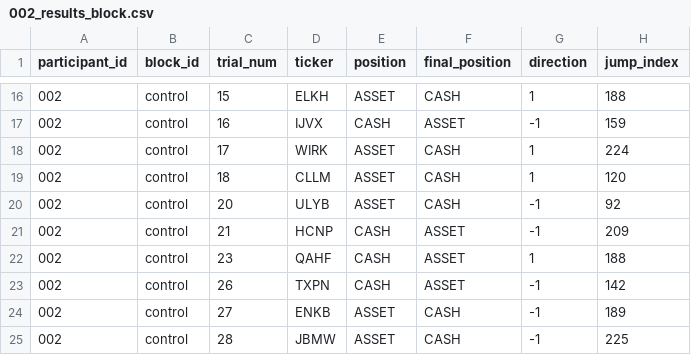
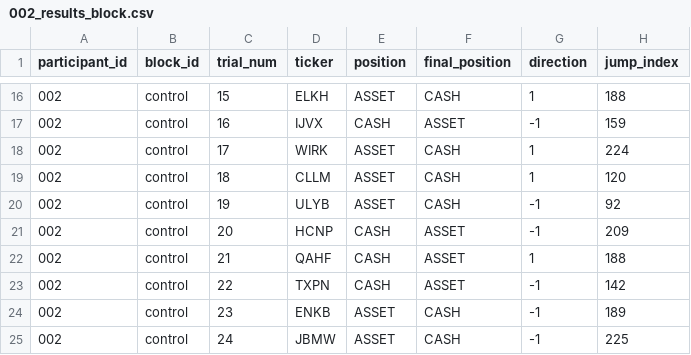
Before and after one commit to maximillianhelles/em3-neuro-fomo, a CSV file: data/behavioral_data/control/002_results_block.csv, drawn as a sheet; only a part is shown, gaps mark what is left out; the diff names each change by its address in the sheet, - before the commit and + after, or states it on an @@ line.

Commit message:
Manual fix to trial numbers

```diff
--- a/data/behavioral_data/control/002_results_block.csv
+++ b/data/behavioral_data/control/002_results_block.csv
-C20 (trial_num): 20
+C20 (trial_num): 19
-C21 (trial_num): 21
+C21 (trial_num): 20
-C22 (trial_num): 23
+C22 (trial_num): 21
-C23 (trial_num): 26
+C23 (trial_num): 22
-C24 (trial_num): 27
+C24 (trial_num): 23
-C25 (trial_num): 28
+C25 (trial_num): 24
```
Also changed, not shown: data/behavioral_data/control/003_results_block.csv, data/behavioral_data/control/004_results_block.csv, 25 other files.
